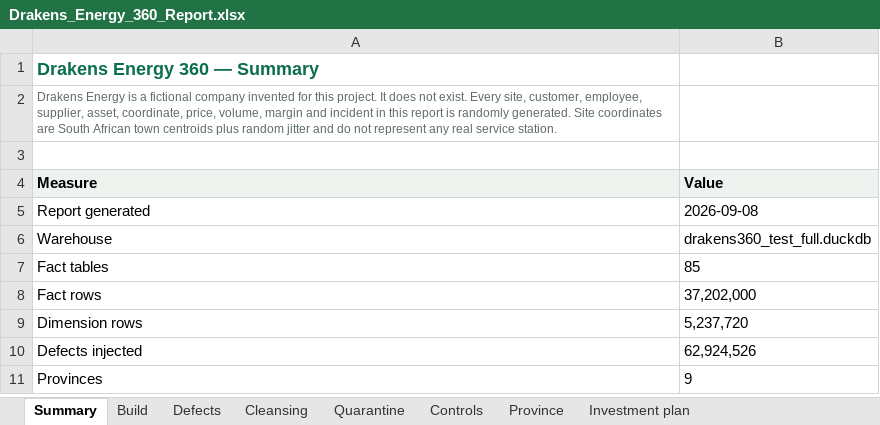
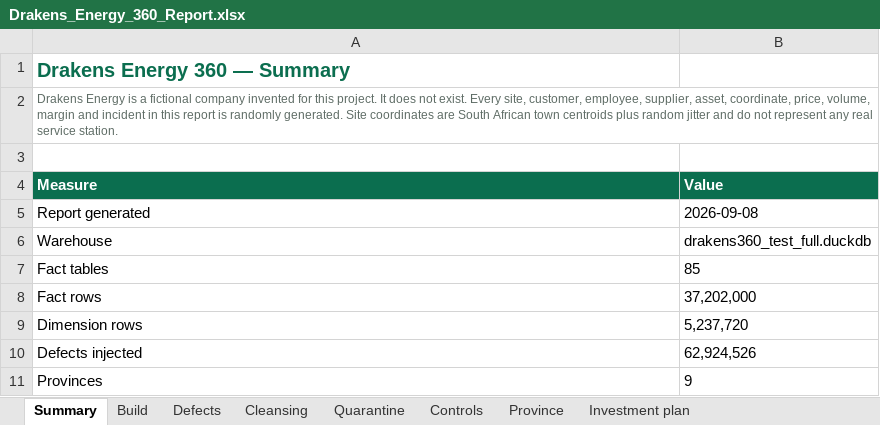
Before and after one commit to anthonyapollis/Drakens_Energy_360_Platform, an Excel workbook: docs/Drakens_Energy_360_Report.xlsx, sheet Summary, drawn as a sheet; values as stored, in another font and other column widths than the file's, no borders; conditional formats not drawn; the diff names each change by its address in the sheet, - before the commit and + after, or states it on an @@ line.

```diff
--- a/docs/Drakens_Energy_360_Report.xlsx (sheet Summary)
+++ b/docs/Drakens_Energy_360_Report.xlsx (sheet Summary)
@@ A1 text size: larger @@
+A2:B2 merged
@@ A4:B4 fill: #EEF3F0 → #0B6E4F, text colour: black → #FFFFFF @@
```
Also changed, not shown: sheet Investment plan, sheet Cleansing, sheet ML results, sheet Province, sheet Build, sheet Investment by province, 5 more sheets, charts or pictures, 5 other files.
